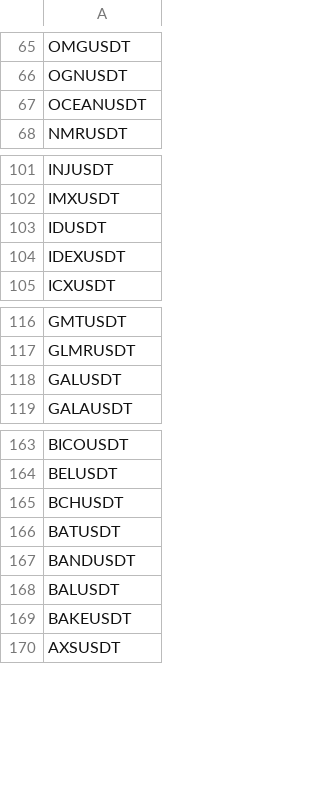
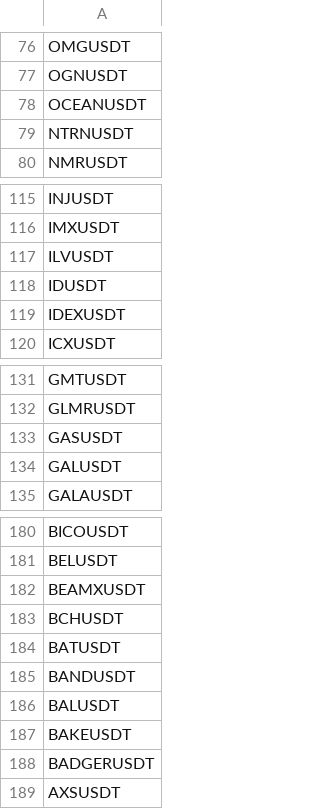
Before and after one commit to Makinginvest/MakingInvest, a CSV file: makinginvest_server_python/_datasets/data/_data_symbols_crypto_usdt_busd_futures.csv, drawn as a sheet; only a part is shown, gaps mark what is left out; the diff covers the shown part only; the diff names each change by its address in the sheet, - before the commit and + after, or states it on an @@ line.

```diff
--- a/makinginvest_server_python/_datasets/data/_data_symbols_crypto_usdt_busd_futures.csv
+++ b/makinginvest_server_python/_datasets/data/_data_symbols_crypto_usdt_busd_futures.csv
+row 79: NTRNUSDT
+row 117: ILVUSDT
+row 133: GASUSDT
+row 182: BEAMXUSDT
+row 188: BADGERUSDT
```
Also changed, not shown: 15 added rows and 1 moved row elsewhere in this file, makinginvest_server_python/_datasets/data/_data_symbols_crypto_usdt_busd.csv, 6 other files.
